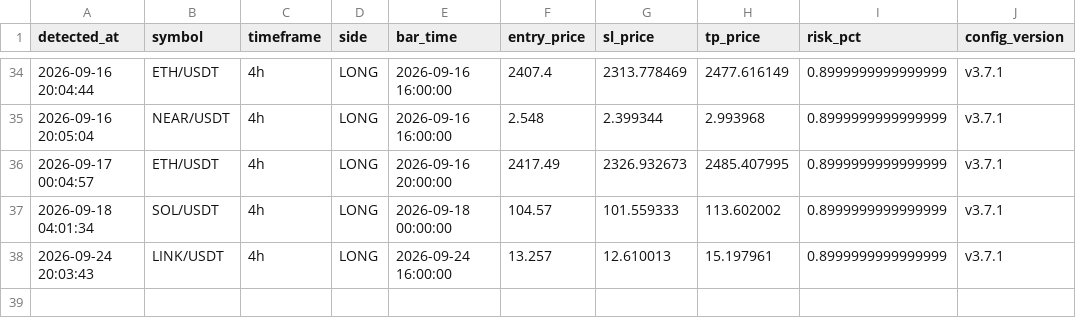
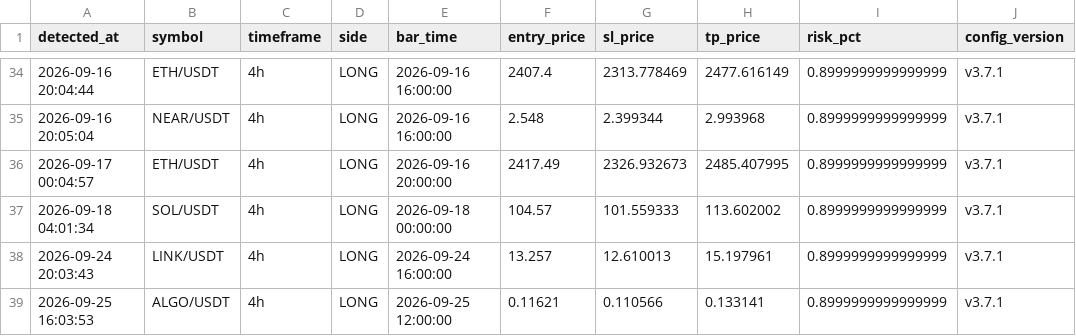
Before and after one commit to takuma08/ironvault-track-record, a CSV file: signals.csv, drawn as a sheet; only a part is shown, gaps mark what is left out.

```diff
--- a/signals.csv
+++ b/signals.csv
@@ -38 +38,2 @@ detected_at,symbol,timeframe,side,bar_time,entry_price,sl_price,tp_price,risk_pc
 2026-09-24 20:03:43,LINK/USDT,4h,LONG,2026-09-24 16:00:00,13.257,12.610013,15.197961,0.8999999999999999,v3.7.1
+2026-09-25 16:03:53,ALGO/USDT,4h,LONG,2026-09-25 12:00:00,0.11621,0.110566,0.133141,0.8999999999999999,v3.7.1
```
Also changed, not shown: 1 other file.
